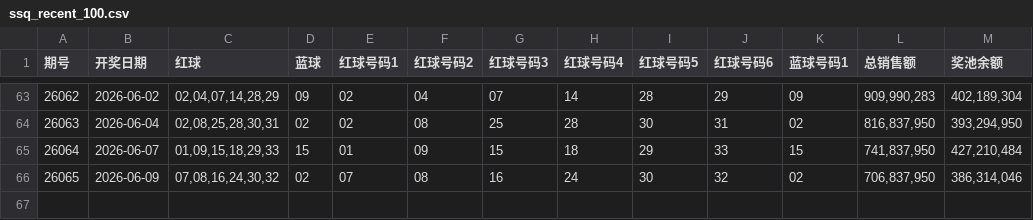
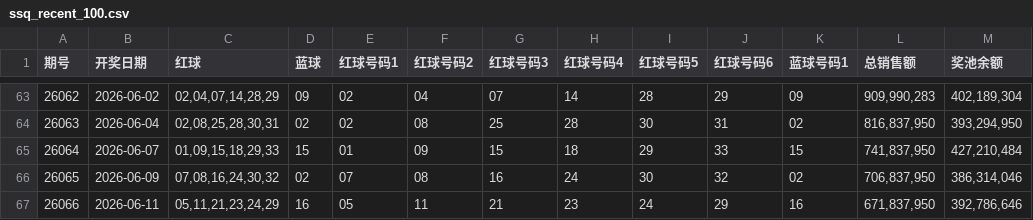
Before and after one commit to wssaidong/x-lottery, a CSV file: data/ssq_recent_100.csv, drawn as a sheet; only a part is shown, gaps mark what is left out.

Commit message:
data: 双色球26066期(2026-06-11)开奖 05,11,21,23,24,29+16 + 重新部署
- 双色球 26065期(2026-06-08周日): 07,08,16,24,30,32+02
- 双色球 26066期(2026-06-11周四): 05,11,21,23,24,29+16
- 大乐透 26064期(2026-06-10周三): 前03,13,15,17,21+后02,07 (本周最新)
- 部署: https://4e7141cf.x-lottery.pages.dev

```diff
--- a/data/ssq_recent_100.csv
+++ b/data/ssq_recent_100.csv
@@ -66 +66,2 @@
 26065,2026-06-09,"07,08,16,24,30,32",02,07,08,16,24,30,32,02,"706,837,950","386,314,046"
+26066,2026-06-11,"05,11,21,23,24,29",16,05,11,21,23,24,29,16,"671,837,950","392,786,646"
```
Also changed, not shown: data/ssq_recent_10.csv, data/ssq_recent_20.csv, 10 other files.
